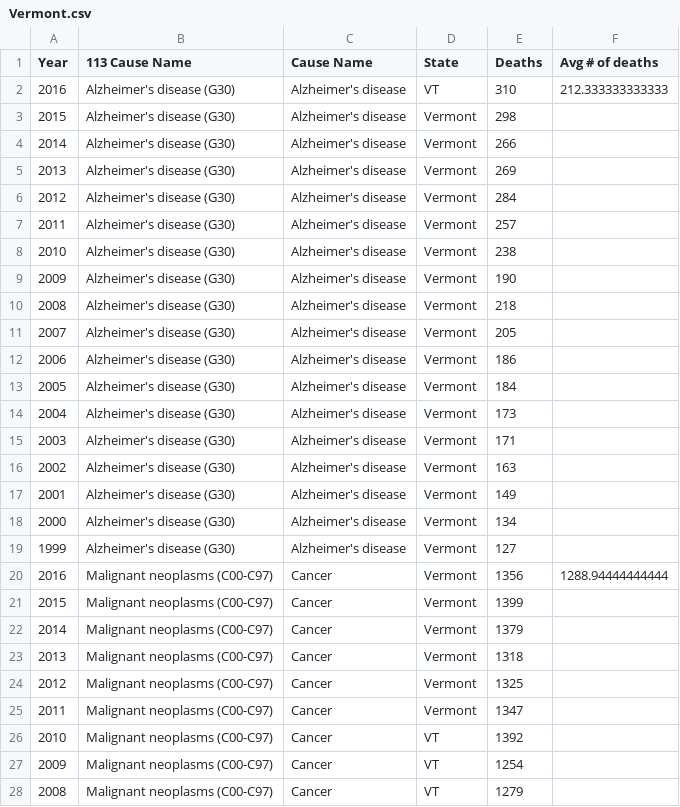
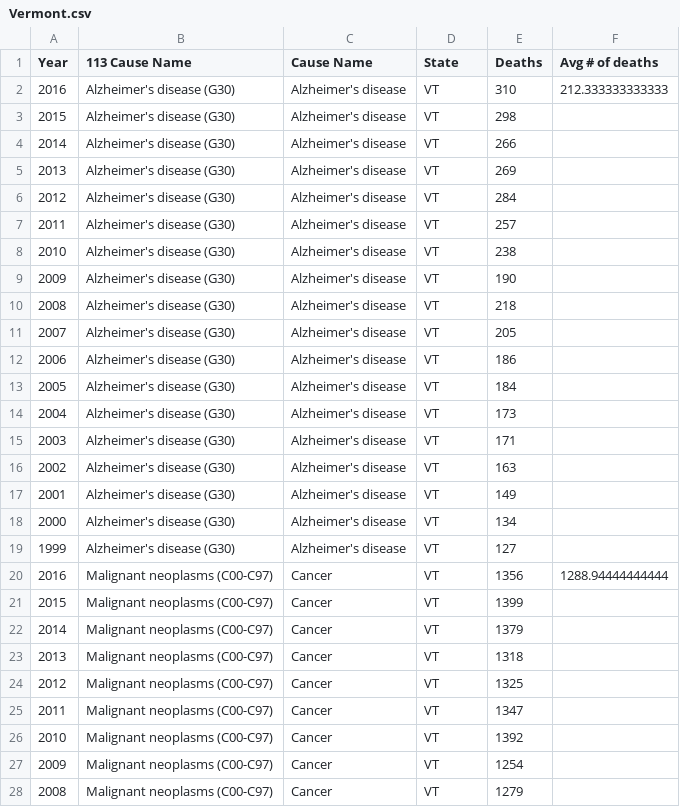
Before and after one commit to sd19spring/Death-Rate-Interactive-Map, a CSV file: data/States/Vermont.csv, drawn as a sheet; only a part is shown.

Commit message:
Add States folder with data for each leading cause of death with averages

```diff
--- a/data/States/Vermont.csv
+++ b/data/States/Vermont.csv
@@ -2,25 +2,25 @@ Year,113 Cause Name,Cause Name,State,Deaths,Avg # of deaths
 2016,Alzheimer's disease (G30),Alzheimer's disease,VT,310,212.333333333333
-2015,Alzheimer's disease (G30),Alzheimer's disease,Vermont,298,
-2014,Alzheimer's disease (G30),Alzheimer's disease,Vermont,266,
-2013,Alzheimer's disease (G30),Alzheimer's disease,Vermont,269,
-2012,Alzheimer's disease (G30),Alzheimer's disease,Vermont,284,
-2011,Alzheimer's disease (G30),Alzheimer's disease,Vermont,257,
-2010,Alzheimer's disease (G30),Alzheimer's disease,Vermont,238,
-2009,Alzheimer's disease (G30),Alzheimer's disease,Vermont,190,
-2008,Alzheimer's disease (G30),Alzheimer's disease,Vermont,218,
-2007,Alzheimer's disease (G30),Alzheimer's disease,Vermont,205,
-2006,Alzheimer's disease (G30),Alzheimer's disease,Vermont,186,
-2005,Alzheimer's disease (G30),Alzheimer's disease,Vermont,184,
-2004,Alzheimer's disease (G30),Alzheimer's disease,Vermont,173,
-2003,Alzheimer's disease (G30),Alzheimer's disease,Vermont,171,
-2002,Alzheimer's disease (G30),Alzheimer's disease,Vermont,163,
-2001,Alzheimer's disease (G30),Alzheimer's disease,Vermont,149,
-2000,Alzheimer's disease (G30),Alzheimer's disease,Vermont,134,
-1999,Alzheimer's disease (G30),Alzheimer's disease,Vermont,127,
-2016,Malignant neoplasms (C00-C97),Cancer,Vermont,1356,1288.94444444444
-2015,Malignant neoplasms (C00-C97),Cancer,Vermont,1399,
-2014,Malignant neoplasms (C00-C97),Cancer,Vermont,1379,
-2013,Malignant neoplasms (C00-C97),Cancer,Vermont,1318,
-2012,Malignant neoplasms (C00-C97),Cancer,Vermont,1325,
-2011,Malignant neoplasms (C00-C97),Cancer,Vermont,1347,
+2015,Alzheimer's disease (G30),Alzheimer's disease,VT,298,
+2014,Alzheimer's disease (G30),Alzheimer's disease,VT,266,
+2013,Alzheimer's disease (G30),Alzheimer's disease,VT,269,
+2012,Alzheimer's disease (G30),Alzheimer's disease,VT,284,
+2011,Alzheimer's disease (G30),Alzheimer's disease,VT,257,
+2010,Alzheimer's disease (G30),Alzheimer's disease,VT,238,
+2009,Alzheimer's disease (G30),Alzheimer's disease,VT,190,
+2008,Alzheimer's disease (G30),Alzheimer's disease,VT,218,
+2007,Alzheimer's disease (G30),Alzheimer's disease,VT,205,
+2006,Alzheimer's disease (G30),Alzheimer's disease,VT,186,
+2005,Alzheimer's disease (G30),Alzheimer's disease,VT,184,
+2004,Alzheimer's disease (G30),Alzheimer's disease,VT,173,
+2003,Alzheimer's disease (G30),Alzheimer's disease,VT,171,
+2002,Alzheimer's disease (G30),Alzheimer's disease,VT,163,
+2001,Alzheimer's disease (G30),Alzheimer's disease,VT,149,
+2000,Alzheimer's disease (G30),Alzheimer's disease,VT,134,
+1999,Alzheimer's disease (G30),Alzheimer's disease,VT,127,
+2016,Malignant neoplasms (C00-C97),Cancer,VT,1356,1288.94444444444
+2015,Malignant neoplasms (C00-C97),Cancer,VT,1399,
+2014,Malignant neoplasms (C00-C97),Cancer,VT,1379,
+2013,Malignant neoplasms (C00-C97),Cancer,VT,1318,
+2012,Malignant neoplasms (C00-C97),Cancer,VT,1325,
+2011,Malignant neoplasms (C00-C97),Cancer,VT,1347,
 2010,Malignant neoplasms (C00-C97),Cancer,VT,1392,
```
Also changed, not shown: data/States/Wisconsin.csv.
